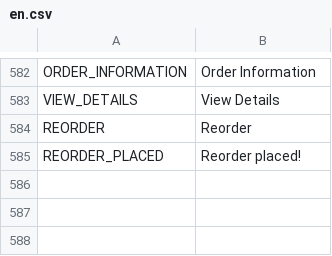
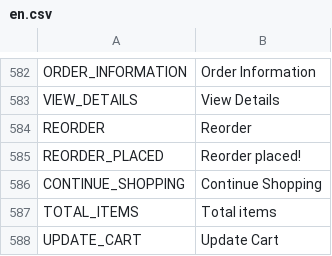
Before and after one commit to frontend-ingold/b2ctemplate, a CSV file: en.csv, drawn as a sheet; only a part is shown, gaps mark what is left out; the diff names each change by its address in the sheet, - before the commit and + after, or states it on an @@ line.

```diff
--- a/en.csv
+++ b/en.csv
+row 586: CONTINUE_SHOPPING | Continue Shopping
+row 587: TOTAL_ITEMS | Total items
+row 588: UPDATE_CART | Update Cart
```
Also changed, not shown: de.csv.
